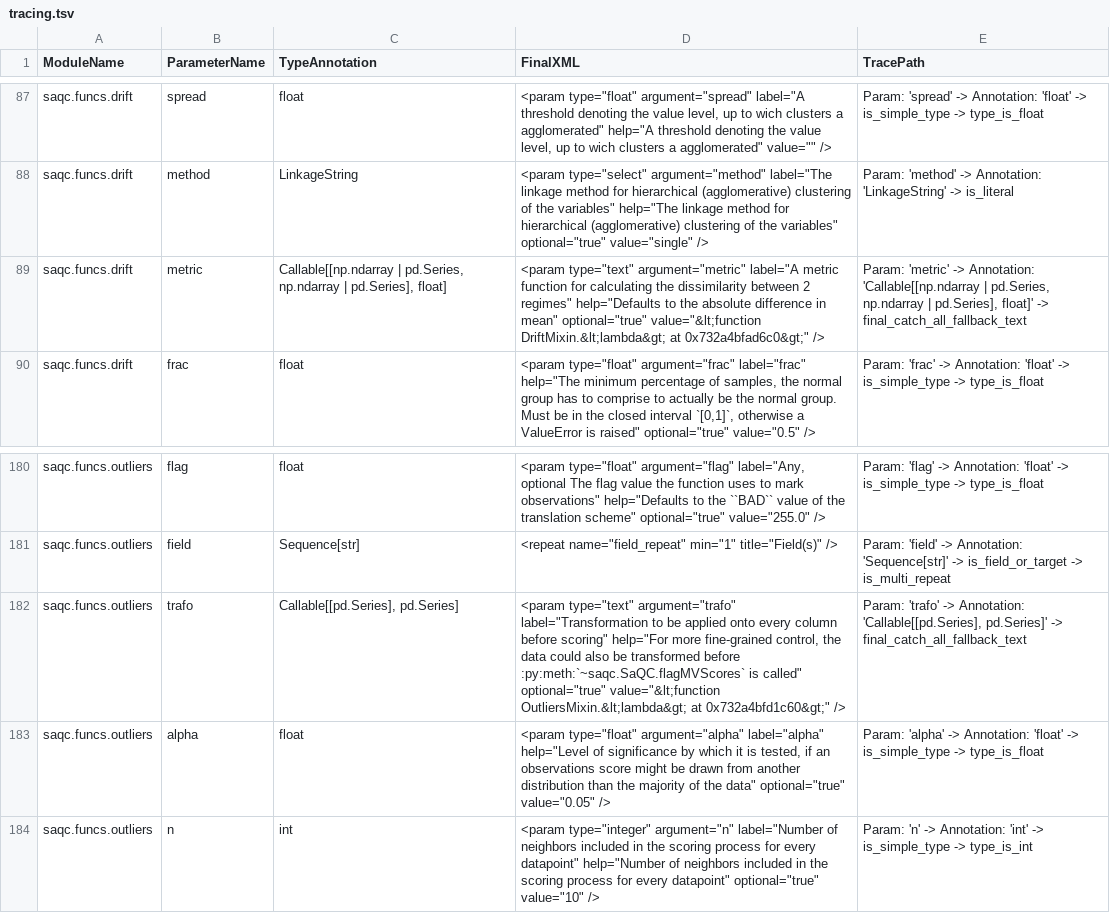
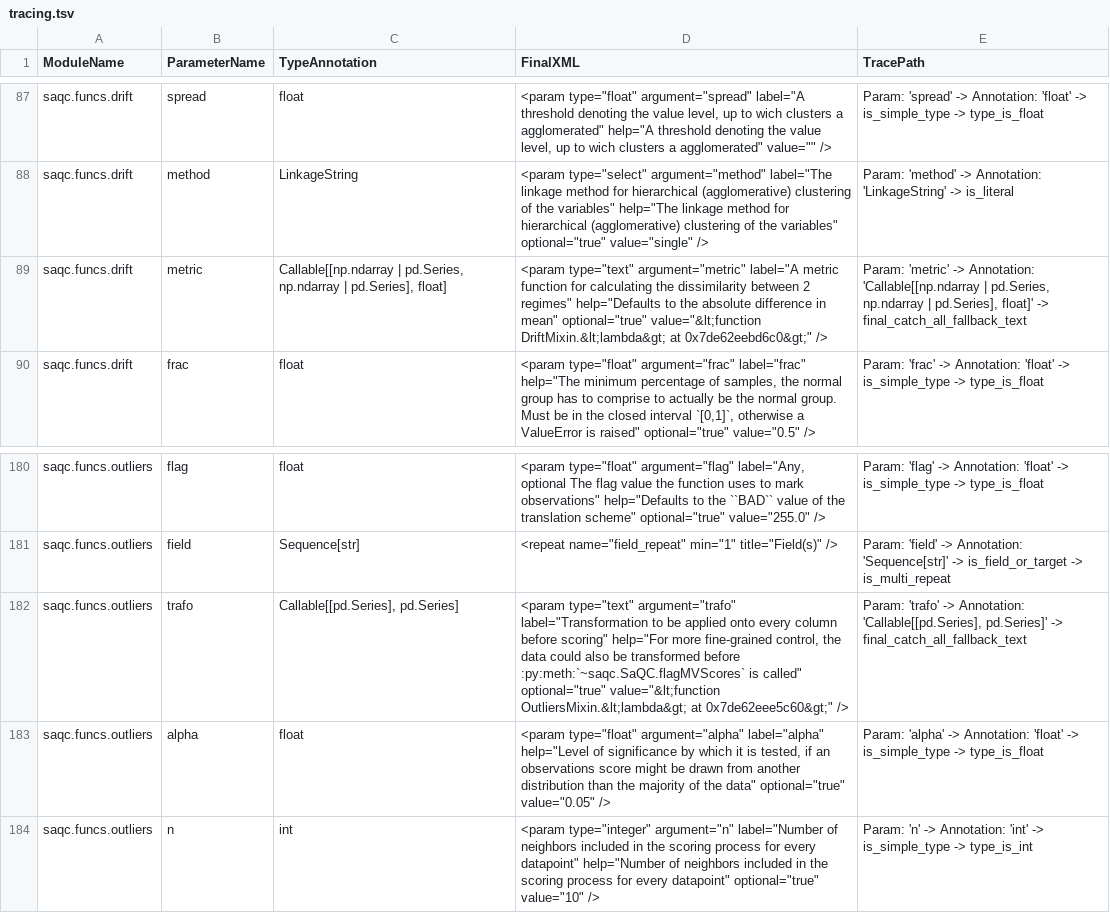
Before and after one commit to Helmholtz-UFZ/galaxy-tools, a TSV file: tools/saqc/tracing.tsv, drawn as a sheet; only a part is shown, gaps mark what is left out; the diff covers the shown part only.

```diff
--- a/tools/saqc/tracing.tsv
+++ b/tools/saqc/tracing.tsv
@@ -88,3 +88,3 @@ saqc.funcs.drift	spread	float	"<param type=""float"" argument=""spread"" label="
 saqc.funcs.drift	method	LinkageString	"<param type=""select"" argument=""method"" label=""The linkage method for hierarchical (agglomerative) clustering of the variables"" help=""The linkage method for hierarchical (agglomerative) clustering of the variables"" optional=""true"" value=""single"" />"	Param: 'method' -> Annotation: 'LinkageString' -> is_literal
-saqc.funcs.drift	metric	Callable[[np.ndarray | pd.Series, np.ndarray | pd.Series], float]	"<param type=""text"" argument=""metric"" label=""A metric function for calculating the dissimilarity between 2 regimes"" help=""Defaults to the absolute difference in mean"" optional=""true"" value=""&lt;function DriftMixin.&lt;lambda&gt; at 0x732a4bfad6c0&gt;"" />"	Param: 'metric' -> Annotation: 'Callable[[np.ndarray | pd.Series, np.ndarray | pd.Series], float]' -> final_catch_all_fallback_text
+saqc.funcs.drift	metric	Callable[[np.ndarray | pd.Series, np.ndarray | pd.Series], float]	"<param type=""text"" argument=""metric"" label=""A metric function for calculating the dissimilarity between 2 regimes"" help=""Defaults to the absolute difference in mean"" optional=""true"" value=""&lt;function DriftMixin.&lt;lambda&gt; at 0x7de62eebd6c0&gt;"" />"	Param: 'metric' -> Annotation: 'Callable[[np.ndarray | pd.Series, np.ndarray | pd.Series], float]' -> final_catch_all_fallback_text
 saqc.funcs.drift	frac	float	"<param type=""float"" argument=""frac"" label=""frac"" help=""The minimum percentage of samples, the  normal  group has to comprise to actually be the normal group. Must be in the closed interval `[0,1]`, otherwise a ValueError is raised"" optional=""true"" value=""0.5"" />"	Param: 'frac' -> Annotation: 'float' -> is_simple_type -> type_is_float
@@ -181,3 +181,3 @@ saqc.funcs.outliers	flag	float	"<param type=""float"" argument=""flag"" label=""
 saqc.funcs.outliers	field	Sequence[str]	"<repeat name=""field_repeat"" min=""1"" title=""Field(s)"" />"	Param: 'field' -> Annotation: 'Sequence[str]' -> is_field_or_target -> is_multi_repeat
-saqc.funcs.outliers	trafo	Callable[[pd.Series], pd.Series]	"<param type=""text"" argument=""trafo"" label=""Transformation to be applied onto every column before scoring"" help=""For more fine-grained control, the data could also be transformed before :py:meth:`~saqc.SaQC.flagMVScores` is called"" optional=""true"" value=""&lt;function OutliersMixin.&lt;lambda&gt; at 0x732a4bfd1c60&gt;"" />"	Param: 'trafo' -> Annotation: 'Callable[[pd.Series], pd.Series]' -> final_catch_all_fallback_text
+saqc.funcs.outliers	trafo	Callable[[pd.Series], pd.Series]	"<param type=""text"" argument=""trafo"" label=""Transformation to be applied onto every column before scoring"" help=""For more fine-grained control, the data could also be transformed before :py:meth:`~saqc.SaQC.flagMVScores` is called"" optional=""true"" value=""&lt;function OutliersMixin.&lt;lambda&gt; at 0x7de62eee5c60&gt;"" />"	Param: 'trafo' -> Annotation: 'Callable[[pd.Series], pd.Series]' -> final_catch_all_fallback_text
 saqc.funcs.outliers	alpha	float	"<param type=""float"" argument=""alpha"" label=""alpha"" help=""Level of significance by which it is tested, if an observations score might be drawn from another distribution than the majority of the data"" optional=""true"" value=""0.05"" />"	Param: 'alpha' -> Annotation: 'float' -> is_simple_type -> type_is_float
```
Also changed, not shown: 5 edited cells elsewhere in this file, 2 other files.
